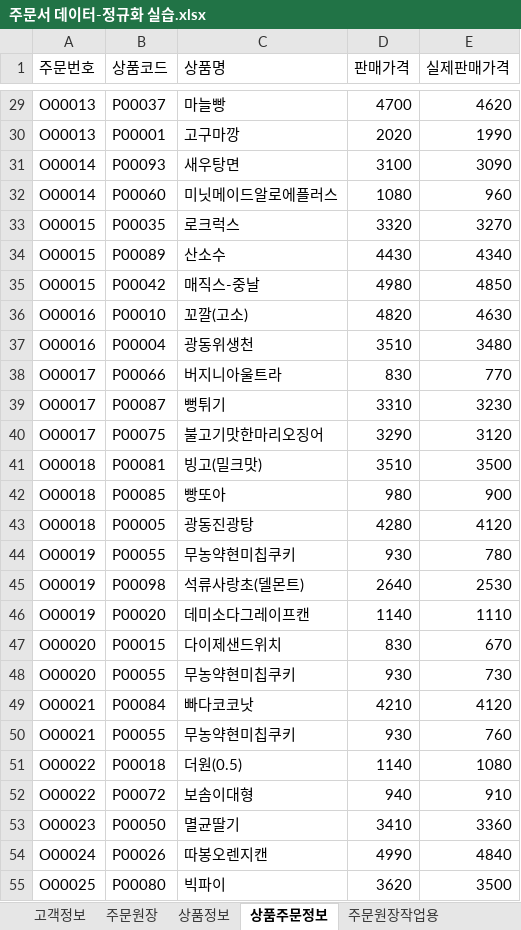
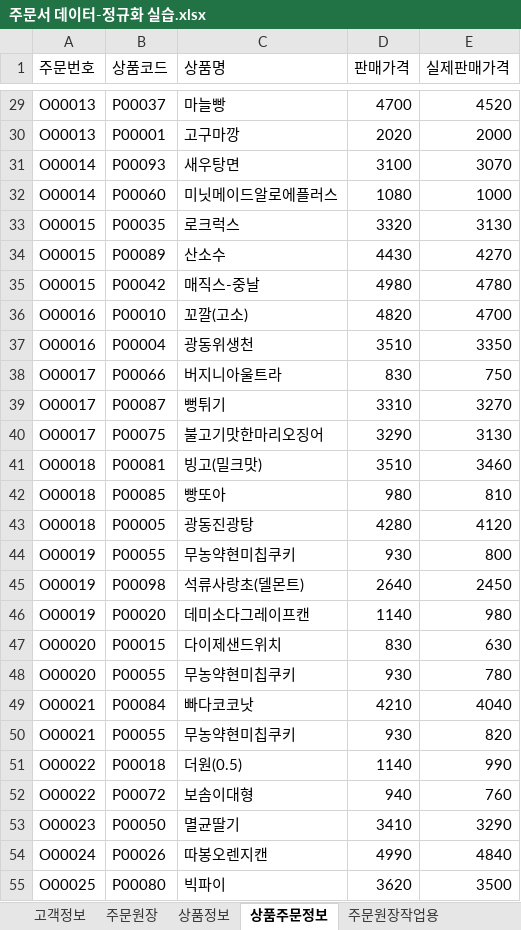
Before and after one commit to rlackdgml/Biz_506_2020_07_DBMS, an Excel workbook: 참고자료/주문서 데이터-정규화 실습.xlsx, sheet 상품주문정보, drawn as a sheet; only a part is shown, gaps mark what is left out; values as stored, in another font and other column widths than the file's, no borders; the diff covers the shown part only; the diff names each change by its address in the sheet, - before the commit and + after, or states it on an @@ line.

```diff
--- a/참고자료/주문서 데이터-정규화 실습.xlsx (sheet 상품주문정보)
+++ b/참고자료/주문서 데이터-정규화 실습.xlsx (sheet 상품주문정보)
-E29 (실제판매가격): 4620
+E29 (실제판매가격): 4520
-E30 (실제판매가격): 1990
+E30 (실제판매가격): 2000
-E31 (실제판매가격): 3090
+E31 (실제판매가격): 3070
-E32 (실제판매가격): 960
+E32 (실제판매가격): 1000
-E33 (실제판매가격): 3270
+E33 (실제판매가격): 3130
-E34 (실제판매가격): 4340
+E34 (실제판매가격): 4270
-E35 (실제판매가격): 4850
+E35 (실제판매가격): 4780
-E36 (실제판매가격): 4630
+E36 (실제판매가격): 4700
-E37 (실제판매가격): 3480
+E37 (실제판매가격): 3350
-E38 (실제판매가격): 770
+E38 (실제판매가격): 750
-E39 (실제판매가격): 3230
+E39 (실제판매가격): 3270
-E40 (실제판매가격): 3120
+E40 (실제판매가격): 3130
-E41 (실제판매가격): 3500
+E41 (실제판매가격): 3460
-E42 (실제판매가격): 900
+E42 (실제판매가격): 810
-E44 (실제판매가격): 780
+E44 (실제판매가격): 800
-E45 (실제판매가격): 2530
+E45 (실제판매가격): 2450
-E46 (실제판매가격): 1110
+E46 (실제판매가격): 980
-E47 (실제판매가격): 670
+E47 (실제판매가격): 630
-E48 (실제판매가격): 730
+E48 (실제판매가격): 780
-E49 (실제판매가격): 4120
+E49 (실제판매가격): 4040
-E50 (실제판매가격): 760
+E50 (실제판매가격): 820
-E51 (실제판매가격): 1080
+E51 (실제판매가격): 990
-E52 (실제판매가격): 910
+E52 (실제판매가격): 760
-E53 (실제판매가격): 3360
+E53 (실제판매가격): 3290
```
Also changed, not shown: 588 edited cells elsewhere in this sheet, 참고자료/00.테이블명세 양식 (1).오라클.xlsx, 7 other files.
